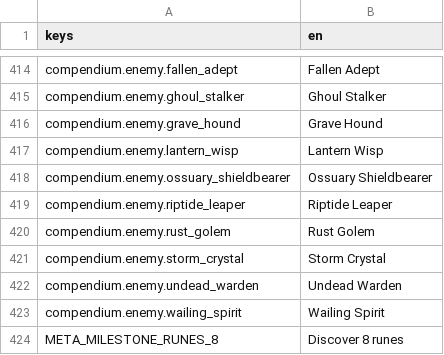
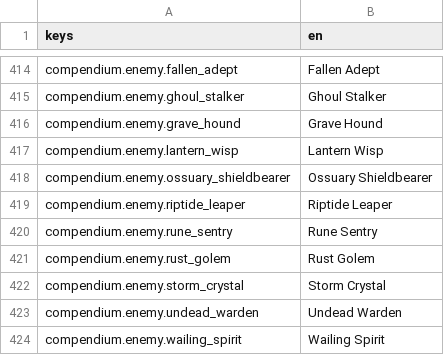
Before and after one commit to franklinjr12/ArcaneDungeon, a CSV file: i18n/strings_en.csv, drawn as a sheet; only a part is shown, gaps mark what is left out; the shorter side is filled out with more unchanged rows; the diff names each change by its address in the sheet, - before the commit and + after, or states it on an @@ line.

```diff
--- a/i18n/strings_en.csv
+++ b/i18n/strings_en.csv
+row 420: compendium.enemy.rune_sentry | Rune Sentry
```
Also changed, not shown: 12 other files.
